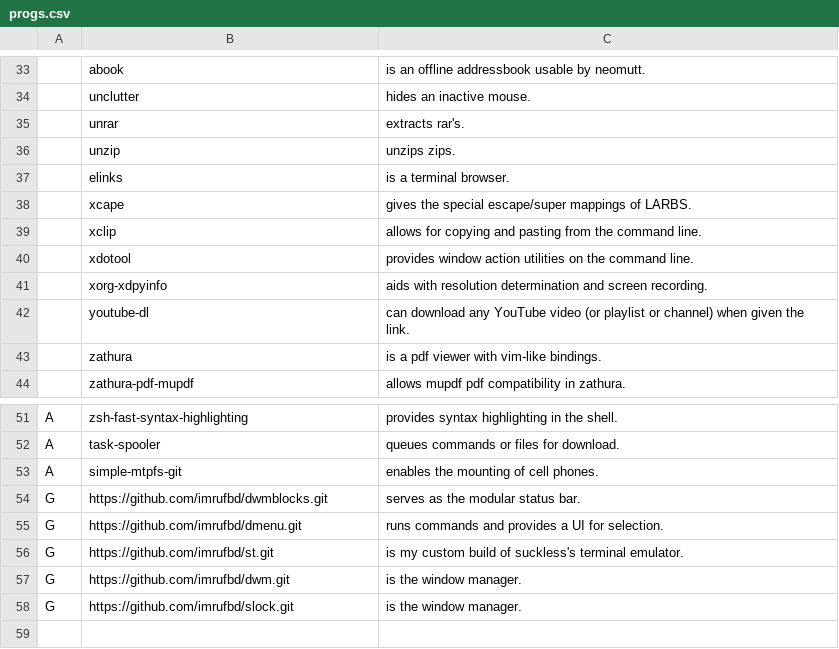
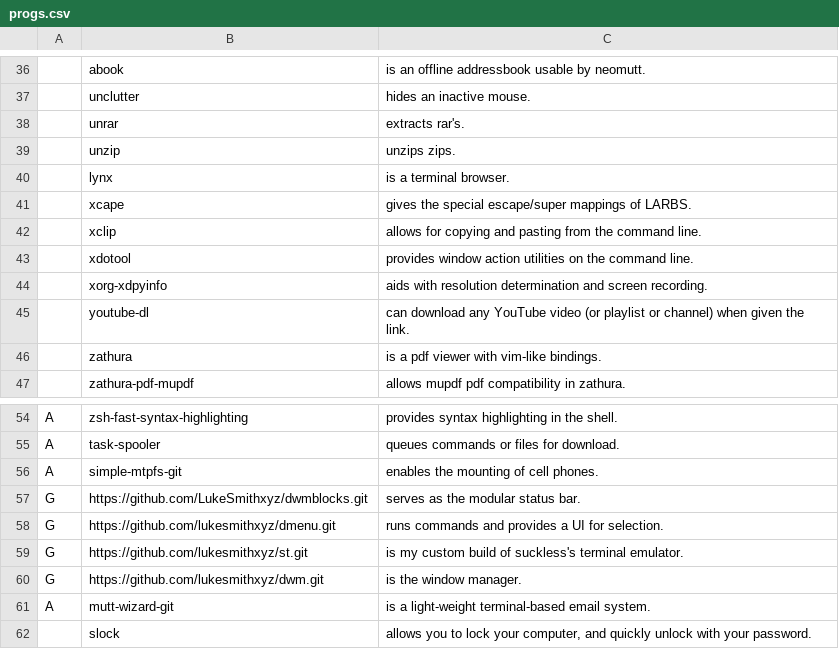
Before and after one commit to imruf/arch, a CSV file: .local/share/progs.csv, drawn as a sheet; only a part is shown, gaps mark what is left out; the diff covers the shown part only.

```diff
--- a/.local/share/progs.csv
+++ b/.local/share/progs.csv
@@ -37 +40 @@
-,elinks,is a terminal browser.,
+,lynx,"is a terminal browser."
@@ -54,5 +57,6 @@ A,simple-mtpfs-git,enables the mounting of cell phones.,
-G,https://github.com/imrufbd/dwmblocks.git,serves as the modular status bar.,
-G,https://github.com/imrufbd/dmenu.git,runs commands and provides a UI for selection.,
-G,https://github.com/imrufbd/st.git,is my custom build of suckless's terminal emulator.,
-G,https://github.com/imrufbd/dwm.git,is the window manager.,
-G,https://github.com/imrufbd/slock.git,is the window manager.,
+G,https://github.com/LukeSmithxyz/dwmblocks.git,"serves as the modular status bar."
+G,https://github.com/lukesmithxyz/dmenu.git,"runs commands and provides a UI for selection."
+G,https://github.com/lukesmithxyz/st.git,"is my custom build of suckless's terminal emulator."
+G,https://github.com/lukesmithxyz/dwm.git,"is the window manager."
+A,mutt-wizard-git,"is a light-weight terminal-based email system."
+,slock,"allows you to lock your computer, and quickly unlock with your password."
```
Also changed, not shown: 8 added rows, 5 removed rows and 2 edited cells elsewhere in this file, 1 other file.
